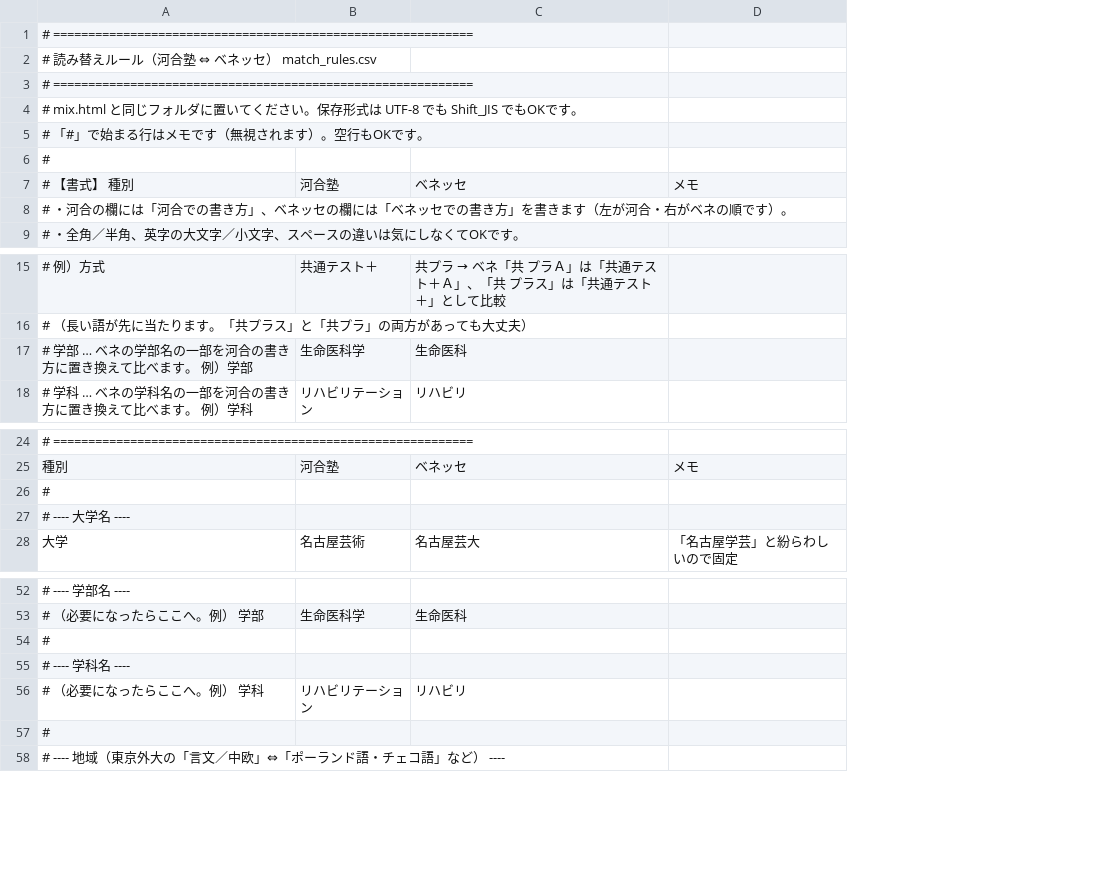
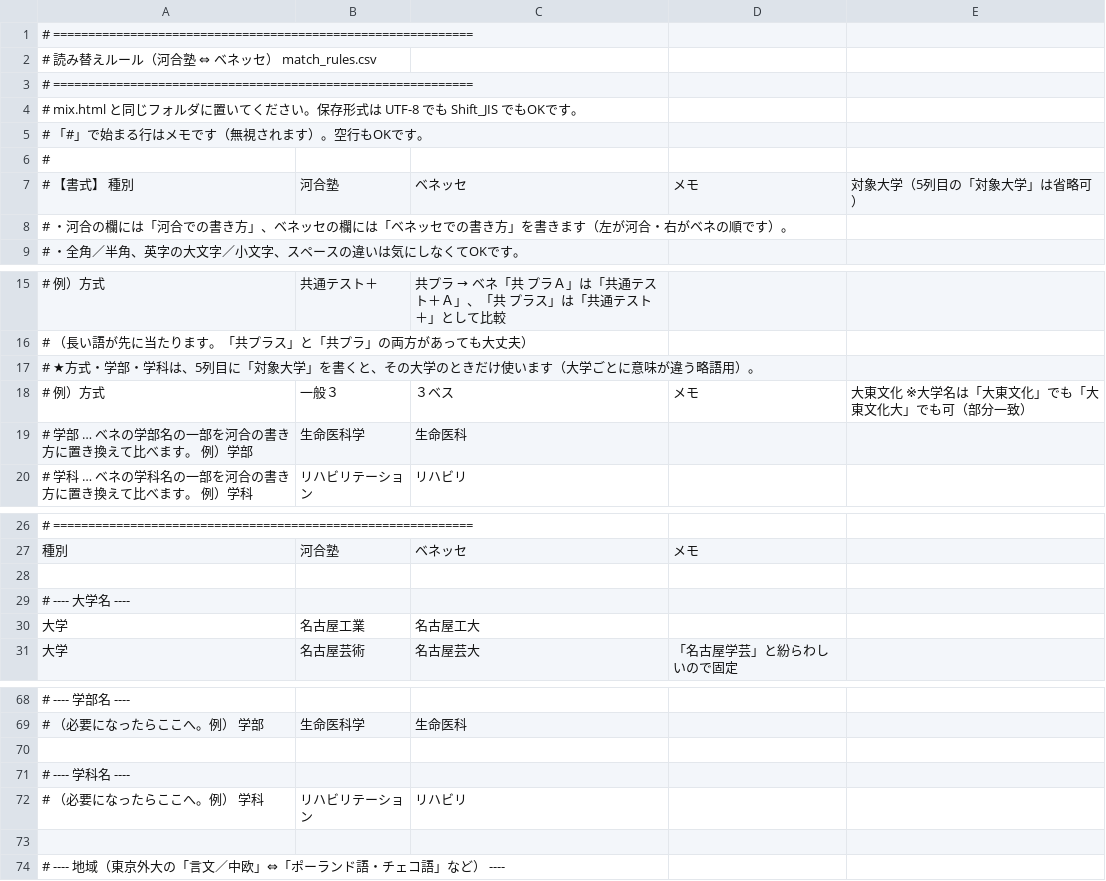
Before and after one commit to career-g/code, a CSV file: match_rules.csv, drawn as a sheet; only a part is shown, gaps mark what is left out; addresses are those after the commit; the diff covers the shown part only; the diff names each change by its address in the sheet, - before the commit and + after, or states it on an @@ line.

```diff
--- a/match_rules.csv
+++ b/match_rules.csv
+column E, row 7: 対象大学（5列目の「対象大学」は省略可）
+row 17: # ★方式・学部・学科は、5列目に「対象大学」を書くと、その大学のときだけ使います（大学ごとに意味が違う略語用）。
+row 18: # 例）方式 | 一般３ | ３ベス | メモ | 大東文化 ※大学名は「大東文化」でも「大東文化大」でも可（部分一致）
-A28: #
+A28: (empty)
+row 30: 大学 | 名古屋工業 | 名古屋工大
-A70: #
+A70: (empty)
-A73: #
+A73: (empty)
```
Also changed, not shown: 20 added rows, 7 removed rows and 8 edited cells elsewhere in this file, 1 other file.
